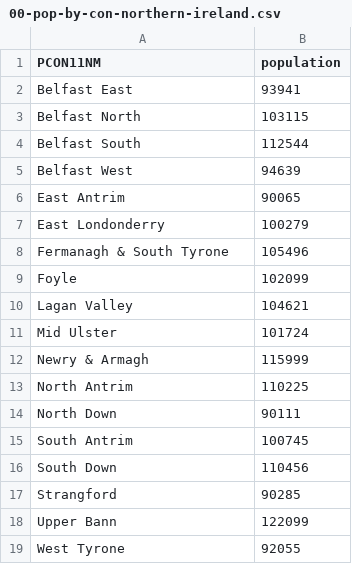
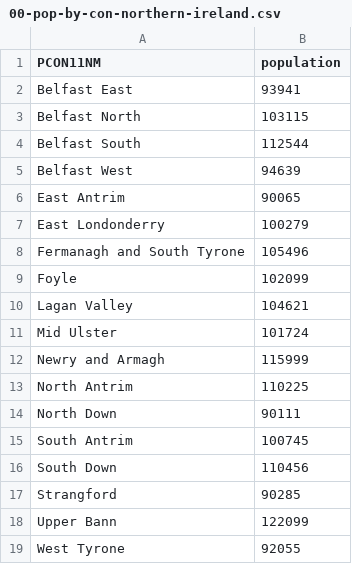
Before and after one commit to micahstubbs/close-votes-uk, a CSV file: data-prep/99/00-pop-by-con-northern-ireland.csv, drawn as a sheet.

```diff
--- a/data-prep/99/00-pop-by-con-northern-ireland.csv
+++ b/data-prep/99/00-pop-by-con-northern-ireland.csv
@@ -7,3 +7,3 @@ PCON11NM,population
 "East Londonderry",100279
-"Fermanagh & South Tyrone",105496
+"Fermanagh and South Tyrone",105496
 "Foyle",102099
@@ -11,3 +11,3 @@ PCON11NM,population
 "Mid Ulster",101724
-"Newry & Armagh",115999
+"Newry and Armagh",115999
 "North Antrim",110225
```
Also changed, not shown: 7 other files.
